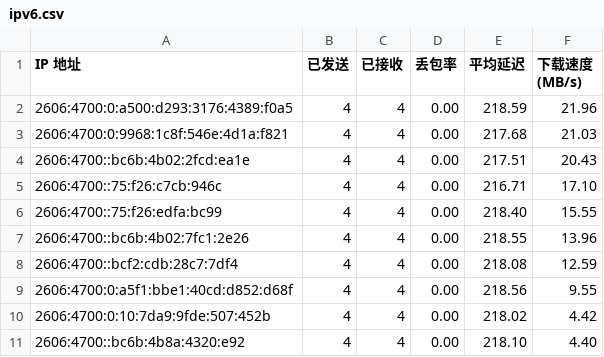
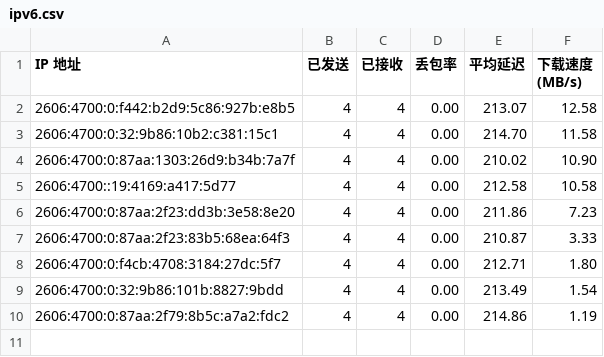
Before and after one commit to ymyuuu/IPDB, a CSV file: BestCF/ipv6.csv, drawn as a sheet.

Commit message:
Update BestCF/ipv6.csv - 2026-09-01 13:19:54

```diff
--- a/BestCF/ipv6.csv
+++ b/BestCF/ipv6.csv
@@ -1,11 +1,10 @@
 IP 地址,已发送,已接收,丢包率,平均延迟,下载速度 (MB/s)
-2606:4700:0:a500:d293:3176:4389:f0a5,4,4,0.00,218.59,21.96
-2606:4700:0:9968:1c8f:546e:4d1a:f821,4,4,0.00,217.68,21.03
-2606:4700::bc6b:4b02:2fcd:ea1e,4,4,0.00,217.51,20.43
-2606:4700::75:f26:c7cb:946c,4,4,0.00,216.71,17.10
-2606:4700::75:f26:edfa:bc99,4,4,0.00,218.40,15.55
-2606:4700::bc6b:4b02:7fc1:2e26,4,4,0.00,218.55,13.96
-2606:4700::bcf2:cdb:28c7:7df4,4,4,0.00,218.08,12.59
-2606:4700:0:a5f1:bbe1:40cd:d852:d68f,4,4,0.00,218.56,9.55
-2606:4700:0:10:7da9:9fde:507:452b,4,4,0.00,218.02,4.42
-2606:4700::bc6b:4b8a:4320:e92,4,4,0.00,218.10,4.40
+2606:4700:0:f442:b2d9:5c86:927b:e8b5,4,4,0.00,213.07,12.58
+2606:4700:0:32:9b86:10b2:c381:15c1,4,4,0.00,214.70,11.58
+2606:4700:0:87aa:1303:26d9:b34b:7a7f,4,4,0.00,210.02,10.90
+2606:4700::19:4169:a417:5d77,4,4,0.00,212.58,10.58
+2606:4700:0:87aa:2f23:dd3b:3e58:8e20,4,4,0.00,211.86,7.23
+2606:4700:0:87aa:2f23:83b5:68ea:64f3,4,4,0.00,210.87,3.33
+2606:4700:0:f4cb:4708:3184:27dc:5f7,4,4,0.00,212.71,1.80
+2606:4700:0:32:9b86:101b:8827:9bdd,4,4,0.00,213.49,1.54
+2606:4700:0:87aa:2f79:8b5c:a7a2:fdc2,4,4,0.00,214.86,1.19
```
